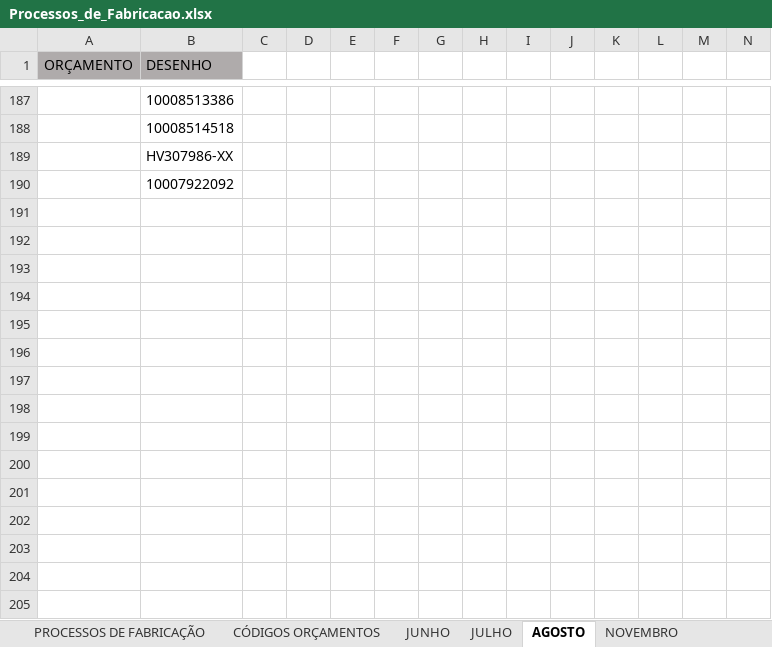
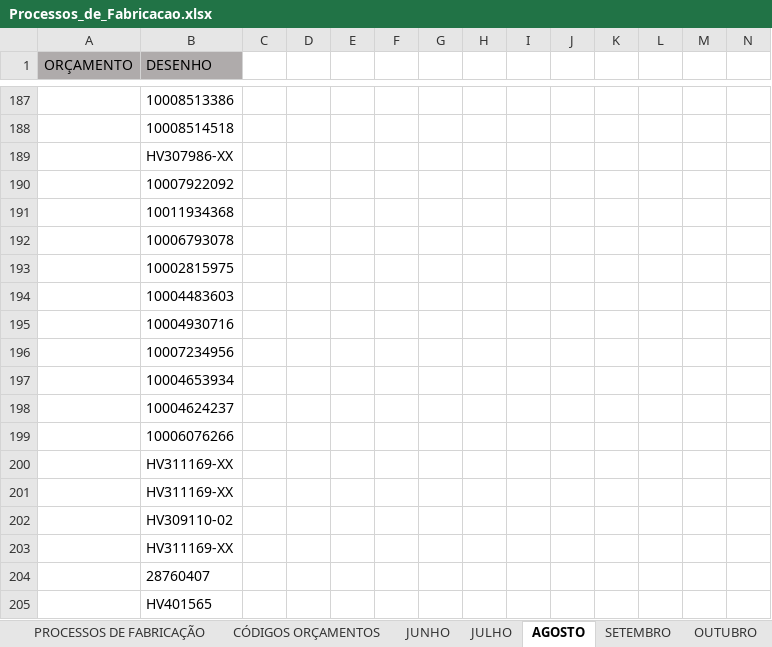
Before and after one commit to MatheusRiosBarcelos/Analise_horas, an Excel workbook: Processos_de_Fabricacao.xlsx, sheet AGOSTO, drawn as a sheet; only a part is shown, gaps mark what is left out; values as stored, in another font and other column widths than the file's, no borders; conditional formats not drawn; rows hold the shown columns only; the diff names each change by its address in the sheet, - before the commit and + after, or states it on an @@ line.

```diff
--- a/Processos_de_Fabricacao.xlsx (sheet AGOSTO)
+++ b/Processos_de_Fabricacao.xlsx (sheet AGOSTO)
+row 191:  | 10011934368
+row 192:  | 10006793078
+row 193:  | 10002815975
+row 194:  | 10004483603
+row 195:  | 10004930716
+row 196:  | 10007234956
+row 197:  | 10004653934
+row 198:  | 10004624237
+row 199:  | 10006076266
+row 200:  | HV311169-XX
+row 201:  | HV311169-XX
+row 202:  | HV309110-02
+row 203:  | HV311169-XX
+row 204:  | 28760407
+row 205:  | HV401565
```
Also changed, not shown: sheet PROCESSOS DE FABRICAÇÃO, other sheet tabs, formulas that keep their value.
